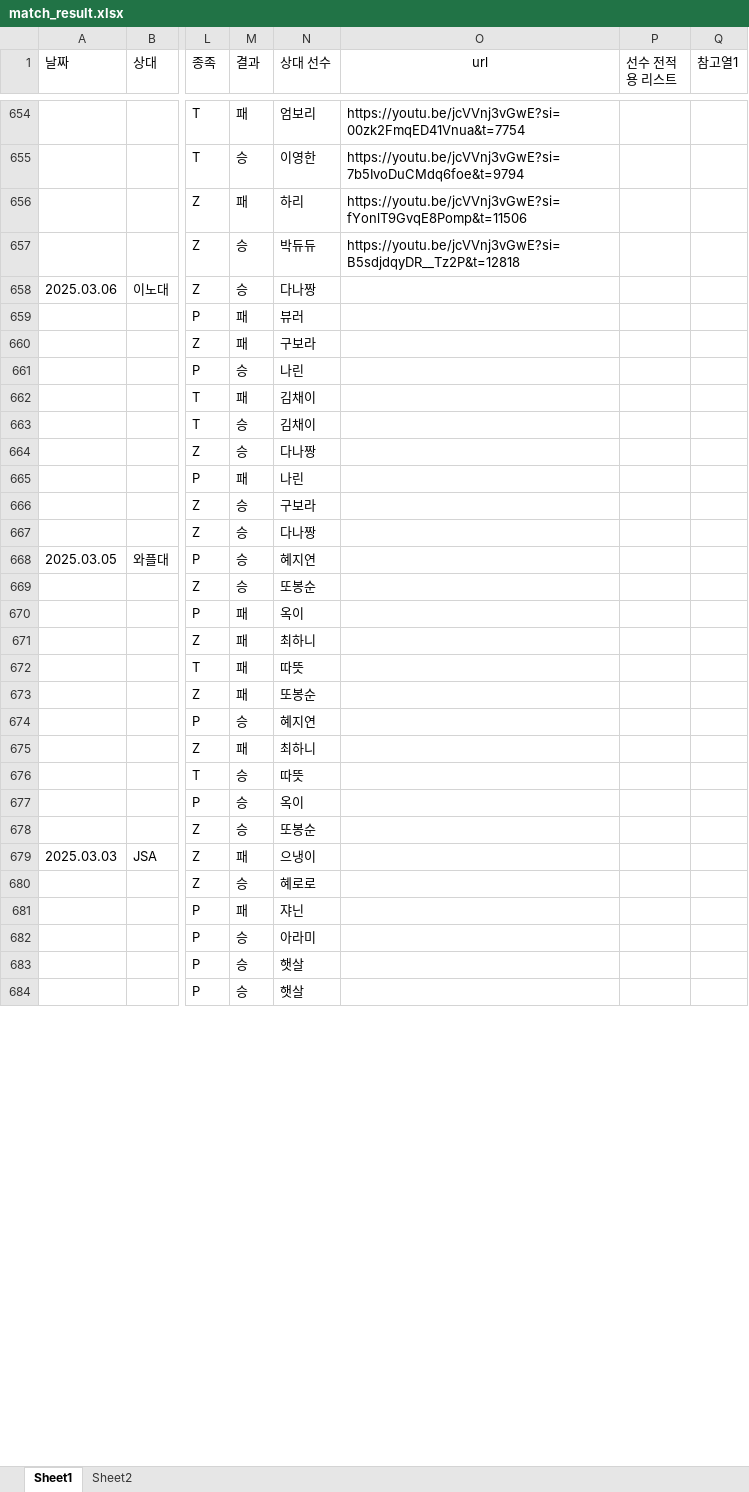
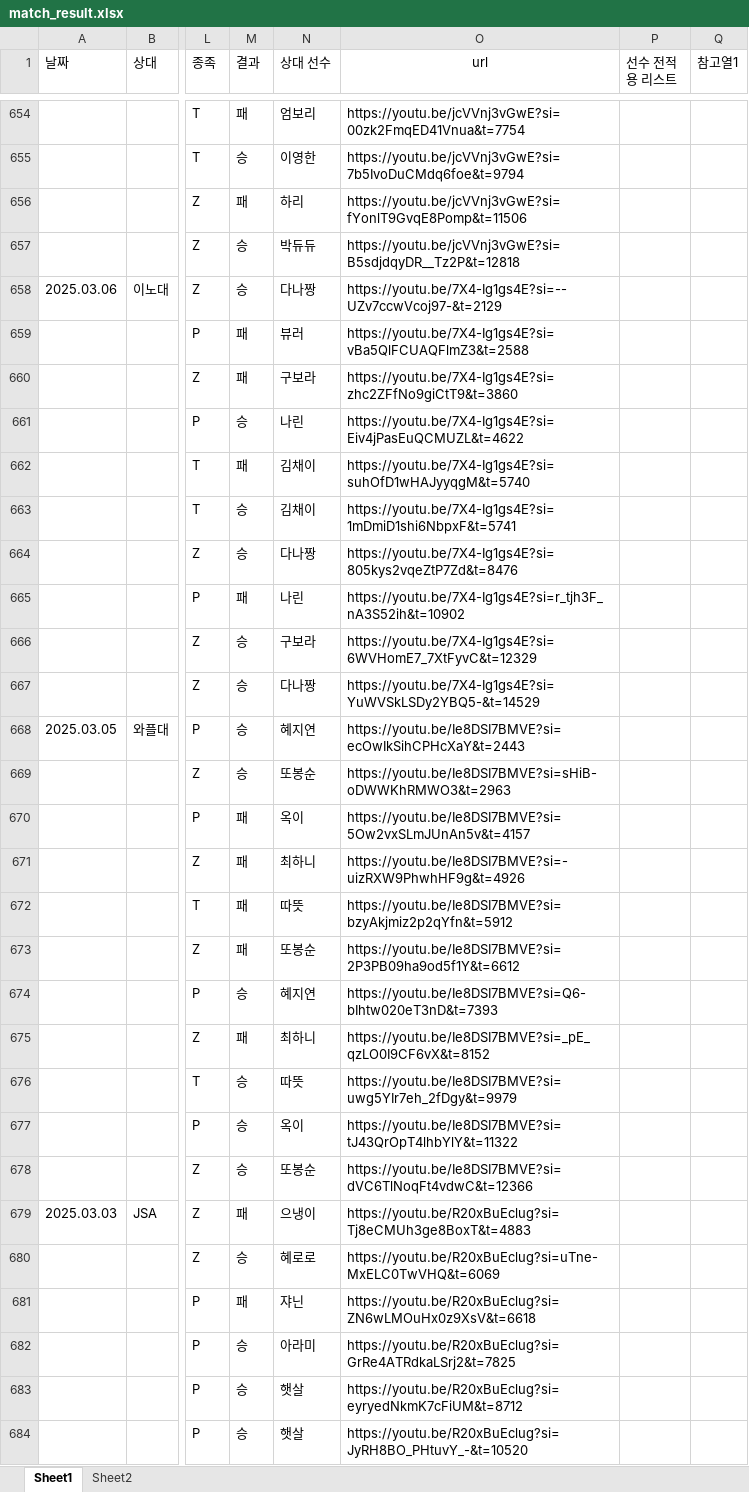
Before and after one commit to tpbnn/mtszsite, an Excel workbook: match_result.xlsx, sheet Sheet1, drawn as a sheet; only a part is shown, gaps mark what is left out; values as stored, in another font and other column widths than the file's, no borders; the diff covers the shown part only; the diff names each change by its address in the sheet, - before the commit and + after, or states it on an @@ line.

```diff
--- a/match_result.xlsx (sheet Sheet1)
+++ b/match_result.xlsx (sheet Sheet1)
-O658 (url): (empty)
+O658 (url): https://youtu.be/7X4-Ig1gs4E?si=--UZv7ccwVcoj97-&t=2129
-O659 (url): (empty)
+O659 (url): https://youtu.be/7X4-Ig1gs4E?si=vBa5QlFCUAQFlmZ3&t=2588
-O660 (url): (empty)
+O660 (url): https://youtu.be/7X4-Ig1gs4E?si=zhc2ZFfNo9giCtT9&t=3860
-O661 (url): (empty)
+O661 (url): https://youtu.be/7X4-Ig1gs4E?si=Eiv4jPasEuQCMUZL&t=4622
-O662 (url): (empty)
+O662 (url): https://youtu.be/7X4-Ig1gs4E?si=suhOfD1wHAJyyqgM&t=5740
-O663 (url): (empty)
+O663 (url): https://youtu.be/7X4-Ig1gs4E?si=1mDmiD1shi6NbpxF&t=5741
-O664 (url): (empty)
+O664 (url): https://youtu.be/7X4-Ig1gs4E?si=805kys2vqeZtP7Zd&t=8476
-O665 (url): (empty)
+O665 (url): https://youtu.be/7X4-Ig1gs4E?si=r_tjh3F_nA3S52ih&t=10902
-O666 (url): (empty)
+O666 (url): https://youtu.be/7X4-Ig1gs4E?si=6WVHomE7_7XtFyvC&t=12329
-O667 (url): (empty)
+O667 (url): https://youtu.be/7X4-Ig1gs4E?si=YuWVSkLSDy2YBQ5-&t=14529
-O668 (url): (empty)
+O668 (url): https://youtu.be/Ie8DSI7BMVE?si=ecOwIkSihCPHcXaY&t=2443
-O669 (url): (empty)
+O669 (url): https://youtu.be/Ie8DSI7BMVE?si=sHiB-oDWWKhRMWO3&t=2963
-O670 (url): (empty)
+O670 (url): https://youtu.be/Ie8DSI7BMVE?si=5Ow2vxSLmJUnAn5v&t=4157
-O671 (url): (empty)
+O671 (url): https://youtu.be/Ie8DSI7BMVE?si=-uizRXW9PhwhHF9g&t=4926
-O672 (url): (empty)
+O672 (url): https://youtu.be/Ie8DSI7BMVE?si=bzyAkjmiz2p2qYfn&t=5912
-O673 (url): (empty)
+O673 (url): https://youtu.be/Ie8DSI7BMVE?si=2P3PB09ha9od5f1Y&t=6612
-O674 (url): (empty)
+O674 (url): https://youtu.be/Ie8DSI7BMVE?si=Q6-bIhtw020eT3nD&t=7393
-O675 (url): (empty)
+O675 (url): https://youtu.be/Ie8DSI7BMVE?si=_pE_qzLO0I9CF6vX&t=8152
-O676 (url): (empty)
+O676 (url): https://youtu.be/Ie8DSI7BMVE?si=uwg5YIr7eh_2fDgy&t=9979
-O677 (url): (empty)
+O677 (url): https://youtu.be/Ie8DSI7BMVE?si=tJ43QrOpT4lhbYlY&t=11322
-O678 (url): (empty)
+O678 (url): https://youtu.be/Ie8DSI7BMVE?si=dVC6TlNoqFt4vdwC&t=12366
-O679 (url): (empty)
+O679 (url): https://youtu.be/R20xBuEclug?si=Tj8eCMUh3ge8BoxT&t=4883
-O680 (url): (empty)
+O680 (url): https://youtu.be/R20xBuEclug?si=uTne-MxELC0TwVHQ&t=6069
-O681 (url): (empty)
+O681 (url): https://youtu.be/R20xBuEclug?si=ZN6wLMOuHx0z9XsV&t=6618
-O682 (url): (empty)
+O682 (url): https://youtu.be/R20xBuEclug?si=GrRe4ATRdkaLSrj2&t=7825
-O683 (url): (empty)
+O683 (url): https://youtu.be/R20xBuEclug?si=eyryedNkmK7cFiUM&t=8712
-O684 (url): (empty)
+O684 (url): https://youtu.be/R20xBuEclug?si=JyRH8BO_PHtuvY_-&t=10520
```
Also changed, not shown: 8 added rows and 27 edited cells elsewhere in this sheet, formulas that keep their value.
